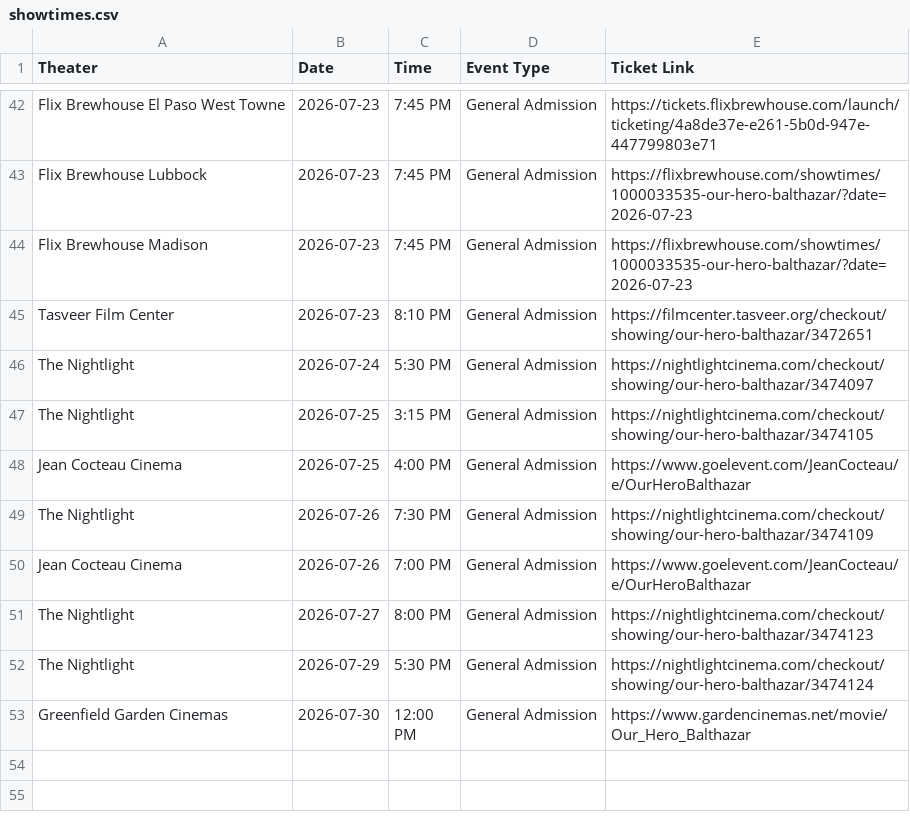
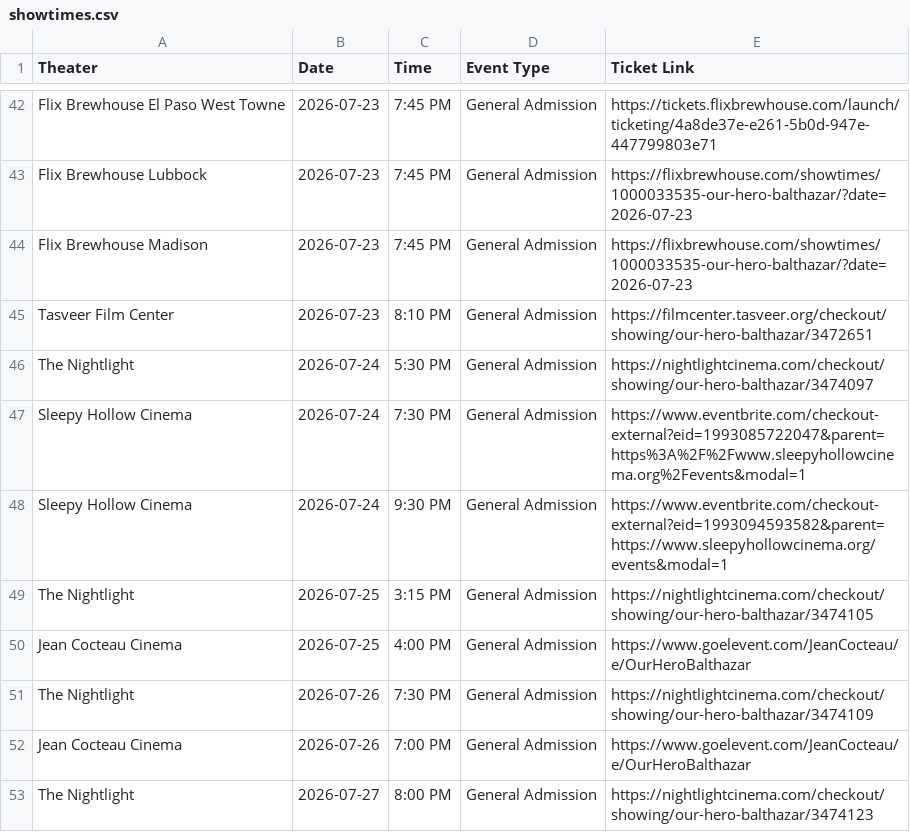
Before and after one commit to rommelnunez/wg-website, a CSV file: public/data/showtimes.csv, drawn as a sheet; only a part is shown, gaps mark what is left out; the shorter side is filled out with more unchanged rows.

Commit message:
Sync Sleepy Hollow screenings

```diff
--- a/public/data/showtimes.csv
+++ b/public/data/showtimes.csv
@@ -46,2 +46,4 @@ Tasveer Film Center,2026-07-23,8:10 PM,General Admission,https://filmcenter.tasv
 The Nightlight,2026-07-24,5:30 PM,General Admission,https://nightlightcinema.com/checkout/showing/our-hero-balthazar/3474097
+Sleepy Hollow Cinema,2026-07-24,7:30 PM,General Admission,https://www.eventbrite.com/checkout-external?eid=1993085722047&parent=https%3A%2F%2Fwww.sleepyhollowcinema.org%2Fevents&modal=1
+Sleepy Hollow Cinema,2026-07-24,9:30 PM,General Admission,https://www.eventbrite.com/checkout-external?eid=1993094593582&parent=https://www.sleepyhollowcinema.org/events&modal=1
 The Nightlight,2026-07-25,3:15 PM,General Admission,https://nightlightcinema.com/checkout/showing/our-hero-balthazar/3474105
```
Also changed, not shown: 1 other file.
